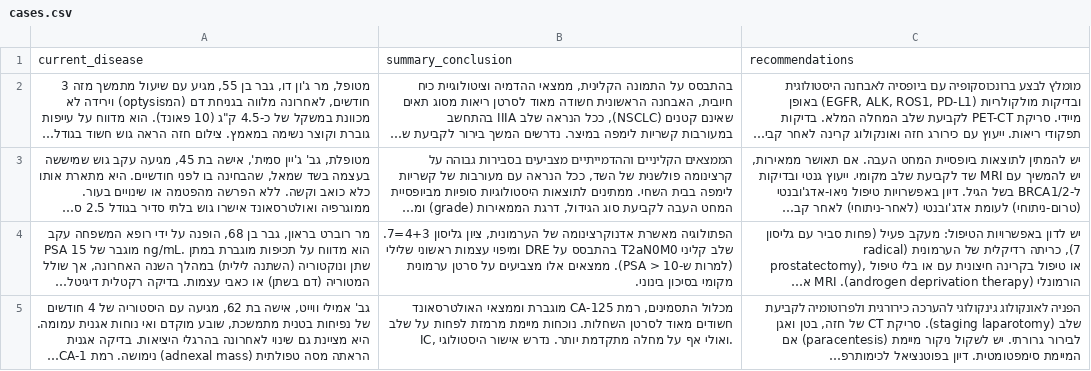
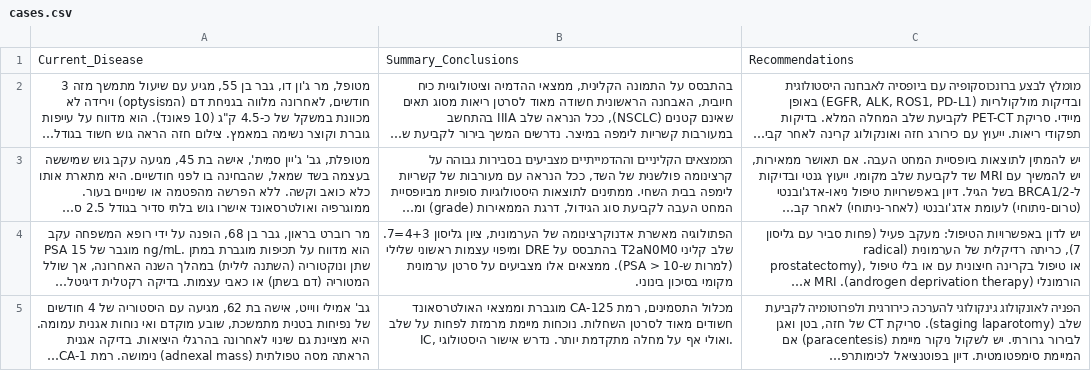
Before and after one commit to gefenk9/Onco-AI, a CSV file: cases.csv, drawn as a sheet; only a part is shown; long unchanged cells end in …; the diff names each change by its address in the sheet, - before the commit and + after, or states it on an @@ line.

Commit message:
update csv and python files to use consistent column names

```diff
--- a/cases.csv
+++ b/cases.csv
-A1: current_disease
+A1: Current_Disease
-B1: summary_conclusion
+B1: Summary_Conclusions
-C1: recommendations
+C1: Recommendations
```
Also changed, not shown: 3 other files.
